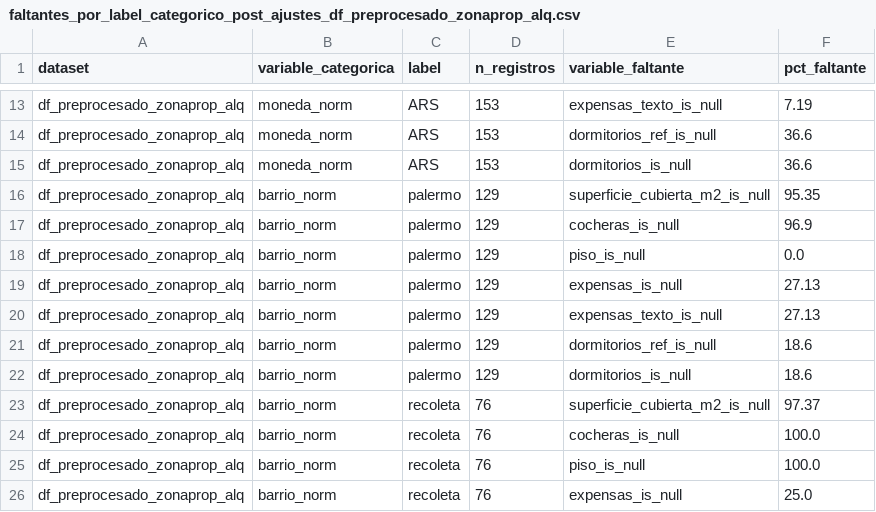
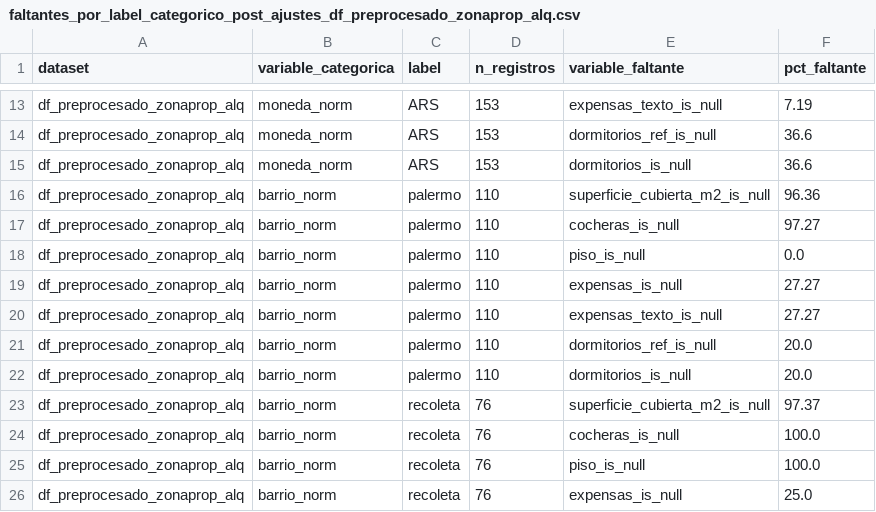
Before and after one commit to arirakowitba/TP_analitica_descriptiva_grupo1_2q2026, a CSV file: data/processed/reports/faltantes_por_label_categorico_post_ajustes_df_preprocesado_zonaprop_alq.csv, drawn as a sheet; only a part is shown, gaps mark what is left out.

```diff
--- a/data/processed/reports/faltantes_por_label_categorico_post_ajustes_df_preprocesado_zonaprop_alq.csv
+++ b/data/processed/reports/faltantes_por_label_categorico_post_ajustes_df_preprocesado_zonaprop_alq.csv
@@ -15,9 +15,9 @@ df_preprocesado_zonaprop_alq,moneda_norm,ARS,153,dormitorios_ref_is_null,36.6
 df_preprocesado_zonaprop_alq,moneda_norm,ARS,153,dormitorios_is_null,36.6
-df_preprocesado_zonaprop_alq,barrio_norm,palermo,129,superficie_cubierta_m2_is_null,95.35
-df_preprocesado_zonaprop_alq,barrio_norm,palermo,129,cocheras_is_null,96.9
-df_preprocesado_zonaprop_alq,barrio_norm,palermo,129,piso_is_null,0.0
-df_preprocesado_zonaprop_alq,barrio_norm,palermo,129,expensas_is_null,27.13
-df_preprocesado_zonaprop_alq,barrio_norm,palermo,129,expensas_texto_is_null,27.13
-df_preprocesado_zonaprop_alq,barrio_norm,palermo,129,dormitorios_ref_is_null,18.6
-df_preprocesado_zonaprop_alq,barrio_norm,palermo,129,dormitorios_is_null,18.6
+df_preprocesado_zonaprop_alq,barrio_norm,palermo,110,superficie_cubierta_m2_is_null,96.36
+df_preprocesado_zonaprop_alq,barrio_norm,palermo,110,cocheras_is_null,97.27
+df_preprocesado_zonaprop_alq,barrio_norm,palermo,110,piso_is_null,0.0
+df_preprocesado_zonaprop_alq,barrio_norm,palermo,110,expensas_is_null,27.27
+df_preprocesado_zonaprop_alq,barrio_norm,palermo,110,expensas_texto_is_null,27.27
+df_preprocesado_zonaprop_alq,barrio_norm,palermo,110,dormitorios_ref_is_null,20.0
+df_preprocesado_zonaprop_alq,barrio_norm,palermo,110,dormitorios_is_null,20.0
 df_preprocesado_zonaprop_alq,barrio_norm,recoleta,76,superficie_cubierta_m2_is_null,97.37
```
Also changed, not shown: data/processed/df_preprocesado_argenprop_alq_post_ajustes_con_flags_nulos_v1.csv, data/processed/df_preprocesado_argenprop_vtas_post_ajustes_con_flags_nulos_v1.csv, 9 other files.
